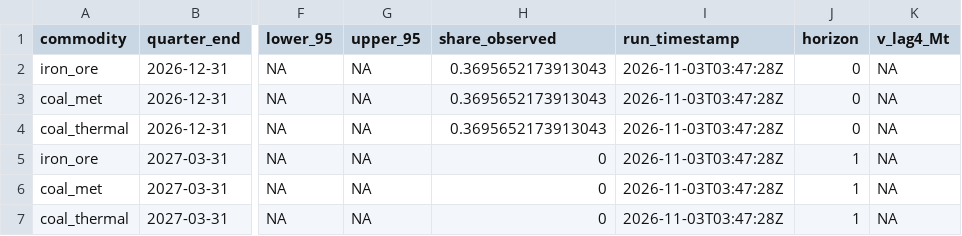
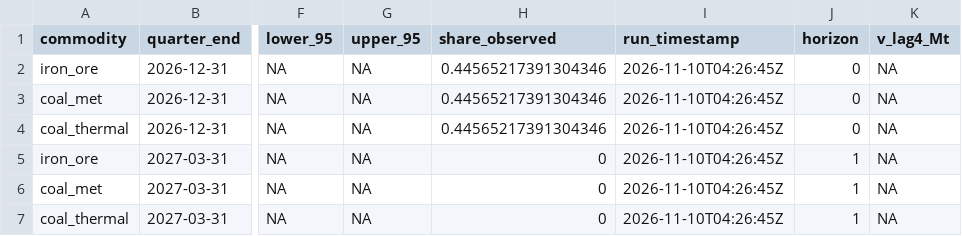
Before and after one commit to DavidAStephan/ResourceExplorer, a CSV file: site/data/nowcast_current.csv, drawn as a sheet; only a part is shown, gaps mark what is left out; the diff names each change by its address in the sheet, - before the commit and + after, or states it on an @@ line.

```diff
--- a/site/data/nowcast_current.csv
+++ b/site/data/nowcast_current.csv
-H2:H4 (share_observed): 0.3695652173913043
+H2:H4 (share_observed): 0.44565217391304346
-I2:I7 (run_timestamp): 2026-11-03T03:47:28Z
+I2:I7 (run_timestamp): 2026-11-10T04:26:45Z
```
Also changed, not shown: site/data/bridge_diagnostics.csv, site/data/nowcast_chain_vol.csv, 9 other files.
